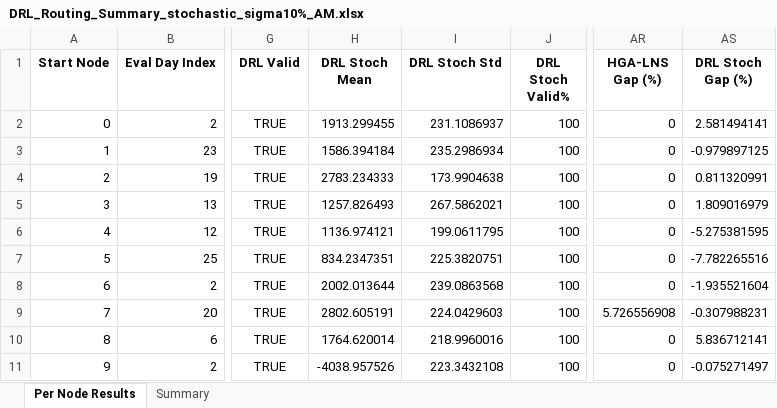
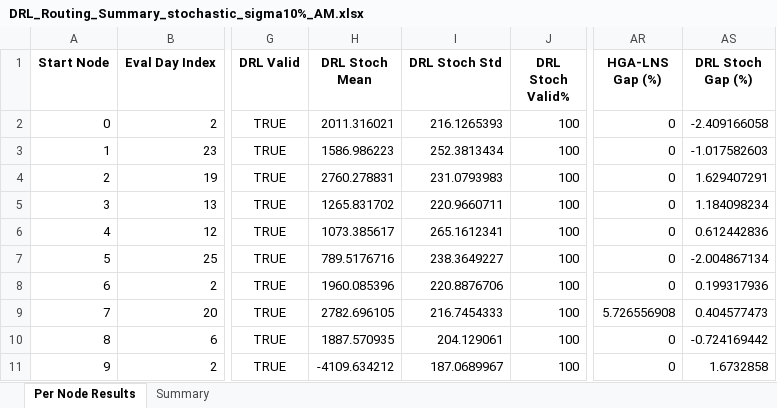
Before and after one commit to aptafur230701/Routing_Pricing_Model, an Excel workbook: results_10nodes/DRL_Routing_Summary_stochastic_sigma10%_AM.xlsx, sheet Per Node Results, drawn as a sheet; only a part is shown, gaps mark what is left out; values as stored, in another font and other column widths than the file's, no borders; the diff names each change by its address in the sheet, - before the commit and + after, or states it on an @@ line.

```diff
--- a/results_10nodes/DRL_Routing_Summary_stochastic_sigma10%_AM.xlsx (sheet Per Node Results)
+++ b/results_10nodes/DRL_Routing_Summary_stochastic_sigma10%_AM.xlsx (sheet Per Node Results)
-H2 (DRL Stoch Mean): 1913.299455
+H2 (DRL Stoch Mean): 2011.316021
-I2 (DRL Stoch Std): 231.1086937
+I2 (DRL Stoch Std): 216.1265393
-AS2 (DRL Stoch Gap (%)): 2.581494141
+AS2 (DRL Stoch Gap (%)): -2.409166058
-H3 (DRL Stoch Mean): 1586.394184
+H3 (DRL Stoch Mean): 1586.986223
-I3 (DRL Stoch Std): 235.2986934
+I3 (DRL Stoch Std): 252.3813434
-AS3 (DRL Stoch Gap (%)): -0.979897125
+AS3 (DRL Stoch Gap (%)): -1.017582603
-H4 (DRL Stoch Mean): 2783.234333
+H4 (DRL Stoch Mean): 2760.278831
-I4 (DRL Stoch Std): 173.9904638
+I4 (DRL Stoch Std): 231.0793983
-AS4 (DRL Stoch Gap (%)): 0.811320991
+AS4 (DRL Stoch Gap (%)): 1.629407291
-H5 (DRL Stoch Mean): 1257.826493
+H5 (DRL Stoch Mean): 1265.831702
-I5 (DRL Stoch Std): 267.5862021
+I5 (DRL Stoch Std): 220.9660711
-AS5 (DRL Stoch Gap (%)): 1.809016979
+AS5 (DRL Stoch Gap (%)): 1.184098234
-H6 (DRL Stoch Mean): 1136.974121
+H6 (DRL Stoch Mean): 1073.385617
-I6 (DRL Stoch Std): 199.0611795
+I6 (DRL Stoch Std): 265.1612341
-AS6 (DRL Stoch Gap (%)): -5.275381595
+AS6 (DRL Stoch Gap (%)): 0.612442836
-H7 (DRL Stoch Mean): 834.2347351
+H7 (DRL Stoch Mean): 789.5176716
-I7 (DRL Stoch Std): 225.3820751
+I7 (DRL Stoch Std): 238.3649227
-AS7 (DRL Stoch Gap (%)): -7.782265516
+AS7 (DRL Stoch Gap (%)): -2.004867134
-H8 (DRL Stoch Mean): 2002.013644
+H8 (DRL Stoch Mean): 1960.085396
-I8 (DRL Stoch Std): 239.0863568
+I8 (DRL Stoch Std): 220.8876706
-AS8 (DRL Stoch Gap (%)): -1.935521604
+AS8 (DRL Stoch Gap (%)): 0.199317936
-H9 (DRL Stoch Mean): 2802.605191
+H9 (DRL Stoch Mean): 2782.696105
-I9 (DRL Stoch Std): 224.0429603
+I9 (DRL Stoch Std): 216.7454333
-AS9 (DRL Stoch Gap (%)): -0.307988231
+AS9 (DRL Stoch Gap (%)): 0.404577473
-H10 (DRL Stoch Mean): 1764.620014
+H10 (DRL Stoch Mean): 1887.570935
-I10 (DRL Stoch Std): 218.9960016
+I10 (DRL Stoch Std): 204.129061
-AS10 (DRL Stoch Gap (%)): 5.836712141
+AS10 (DRL Stoch Gap (%)): -0.724169442
-H11 (DRL Stoch Mean): -4038.957526
+H11 (DRL Stoch Mean): -4109.634212
-I11 (DRL Stoch Std): 223.3432108
+I11 (DRL Stoch Std): 187.0689967
-AS11 (DRL Stoch Gap (%)): -0.075271497
+AS11 (DRL Stoch Gap (%)): 1.6732858
```
Also changed, not shown: sheet Summary, 19 other files.
